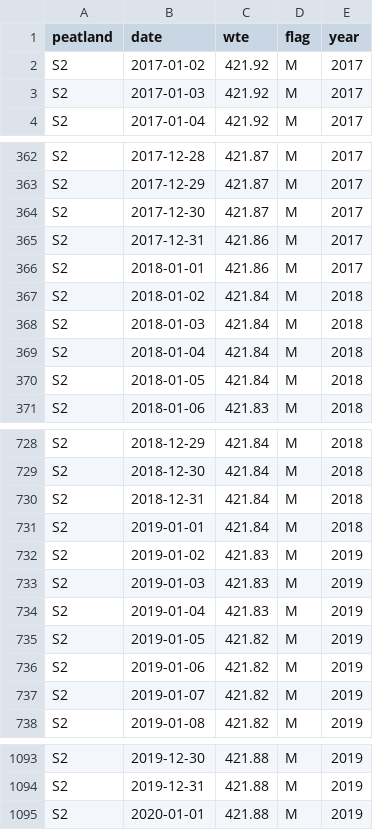
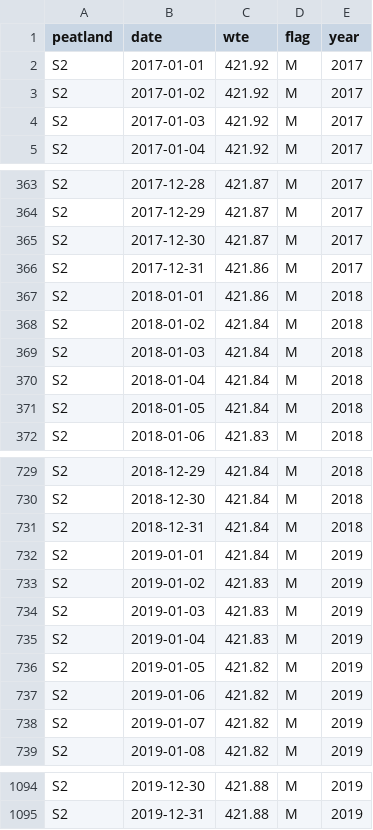
Before and after one commit to miaforsline/s2_streamflow, a CSV file: intermediate_data/bogwell_clean.csv, drawn as a sheet; only a part is shown, gaps mark what is left out.

```diff
--- a/intermediate_data/bogwell_clean.csv
+++ b/intermediate_data/bogwell_clean.csv
@@ -1,2 +1,3 @@
 "peatland","date","wte","flag","year"
+"S2",2017-01-01,421.92,"M",2017
 "S2",2017-01-02,421.92,"M",2017
@@ -365,3 +366,3 @@
 "S2",2017-12-31,421.86,"M",2017
-"S2",2018-01-01,421.86,"M",2017
+"S2",2018-01-01,421.86,"M",2018
 "S2",2018-01-02,421.84,"M",2018
@@ -730,3 +731,3 @@
 "S2",2018-12-31,421.84,"M",2018
-"S2",2019-01-01,421.84,"M",2018
+"S2",2019-01-01,421.84,"M",2019
 "S2",2019-01-02,421.83,"M",2019
@@ -1094,2 +1095 @@
 "S2",2019-12-31,421.88,"M",2019
-"S2",2020-01-01,421.88,"M",2019
```
Also changed, not shown: intermediate_data/precip_daily_clean.csv, intermediate_data/wy2017_clean.csv, 5 other files.
